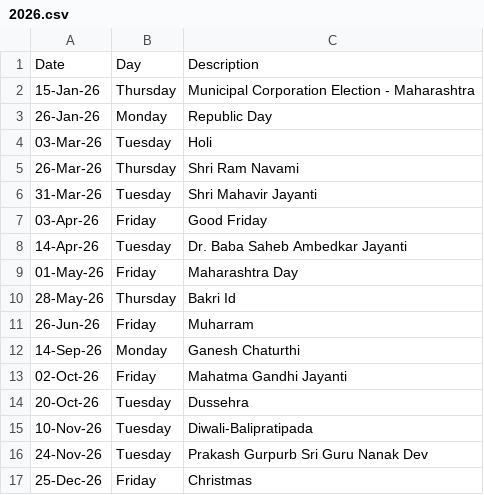
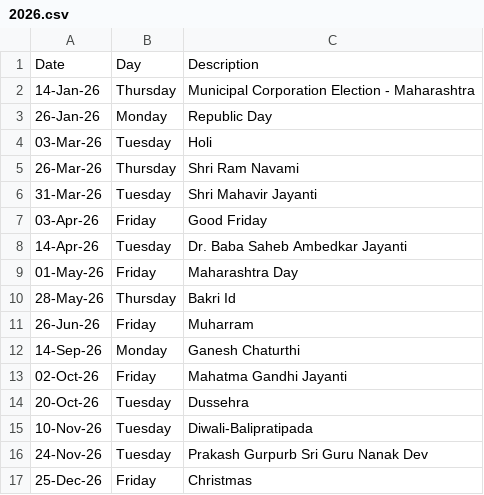
Before and after one commit to Harshavardhan320/StocksMarket-XL-practice, a CSV file: holidayCalendar/2026.csv, drawn as a sheet.

Commit message:
Update 2026.csv

```diff
--- a/holidayCalendar/2026.csv
+++ b/holidayCalendar/2026.csv
@@ -1,3 +1,3 @@
 Date,Day,Description
-15-Jan-26,Thursday,Municipal Corporation Election - Maharashtra
+14-Jan-26,Thursday,Municipal Corporation Election - Maharashtra
 26-Jan-26,Monday,Republic Day
```
